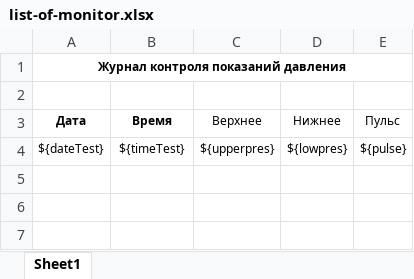
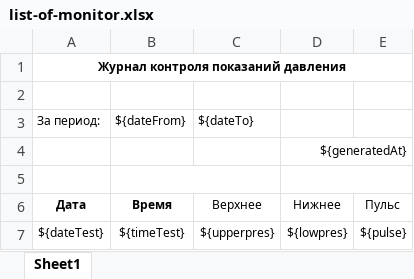
Before and after one commit to ShanderAV/Onbording, an Excel workbook: src/main/resources/com/company/onboarding/report/list-of-monitor.xlsx, sheet Sheet1, drawn as a sheet; values as stored, in another font and other column widths than the file's, no borders; the diff names each change by its address in the sheet, - before the commit and + after, or states it on an @@ line.

```diff
--- a/src/main/resources/com/company/onboarding/report/list-of-monitor.xlsx (sheet Sheet1)
+++ b/src/main/resources/com/company/onboarding/report/list-of-monitor.xlsx (sheet Sheet1)
+row 3: За период: | ${dateFrom} | ${dateTo}
+row 4:  |  |  | ${generatedAt}
+row 5: (empty)
```
Also changed, not shown: 11 other files.
